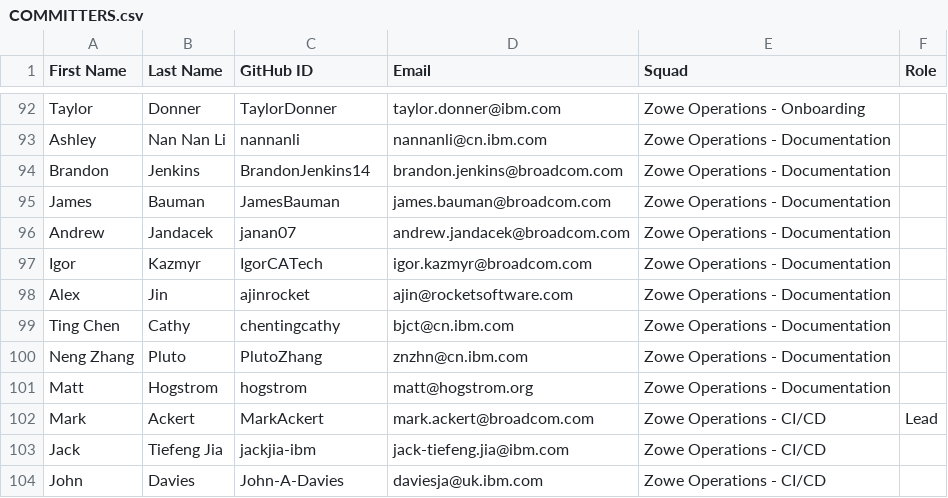
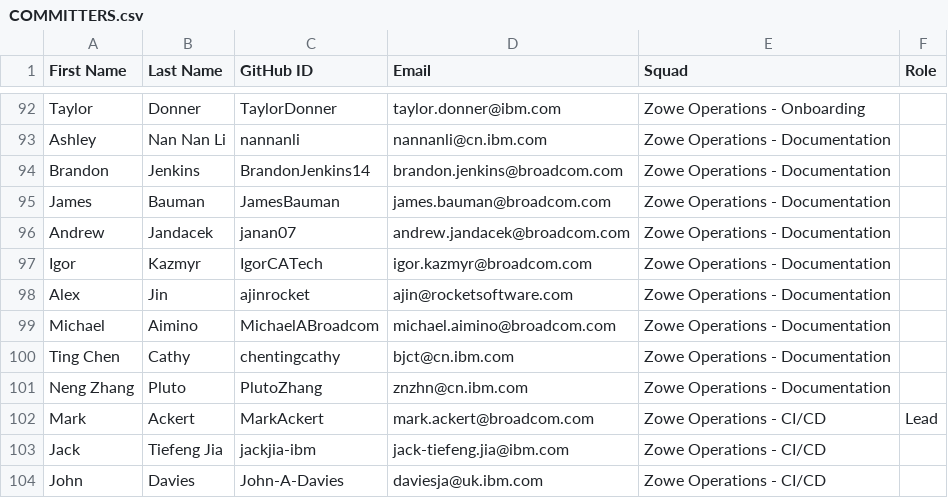
Before and after one commit to zowe/community, a CSV file: COMMITTERS.csv, drawn as a sheet; only a part is shown, gaps mark what is left out; removed rows and columns are numbered as before the commit, all else as after; the diff names each change by its address in the sheet, - before the commit and + after, or states it on an @@ line.

Commit message:
Update COMMITTERS.csv
Signed-off-by: nannanli <nannanli@cn.ibm.com>

```diff
--- a/COMMITTERS.csv
+++ b/COMMITTERS.csv
+row 99: Michael | Aimino | MichaelABroadcom | michael.aimino@broadcom.com | Zowe Operations - Documentation
-row 101: Matt | Hogstrom | hogstrom | matt@hogstrom.org | Zowe Operations - Documentation
```
